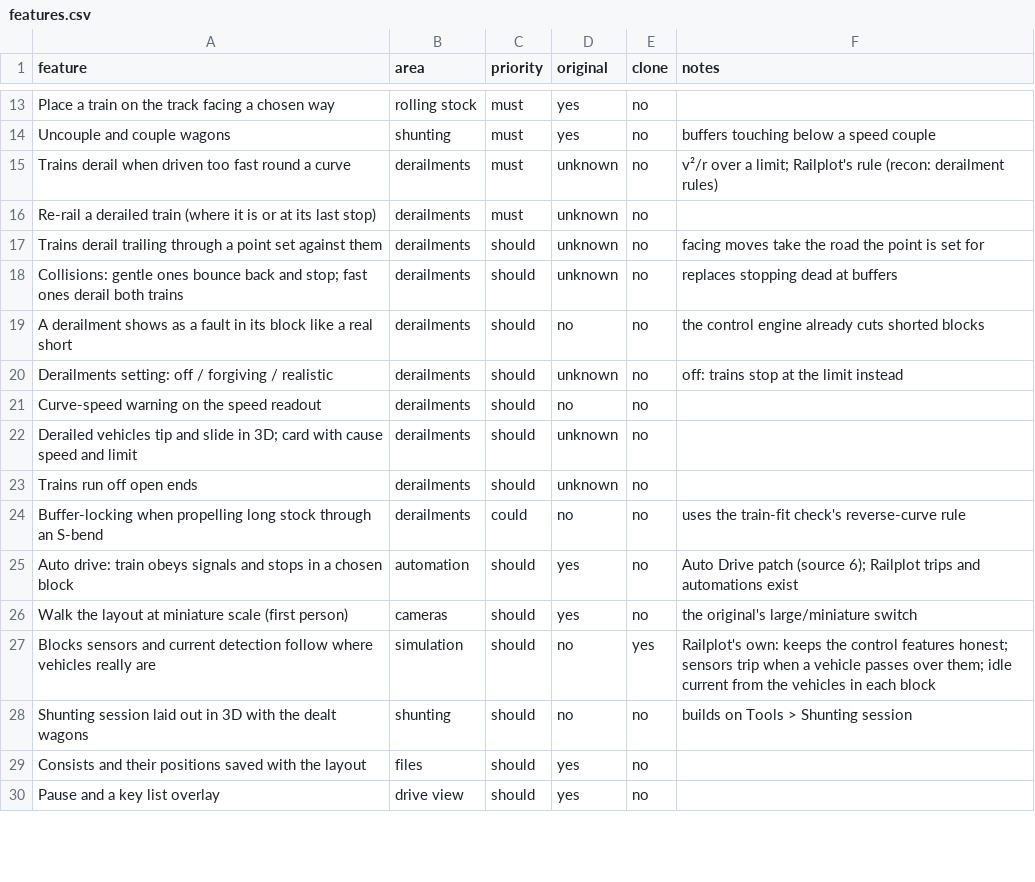
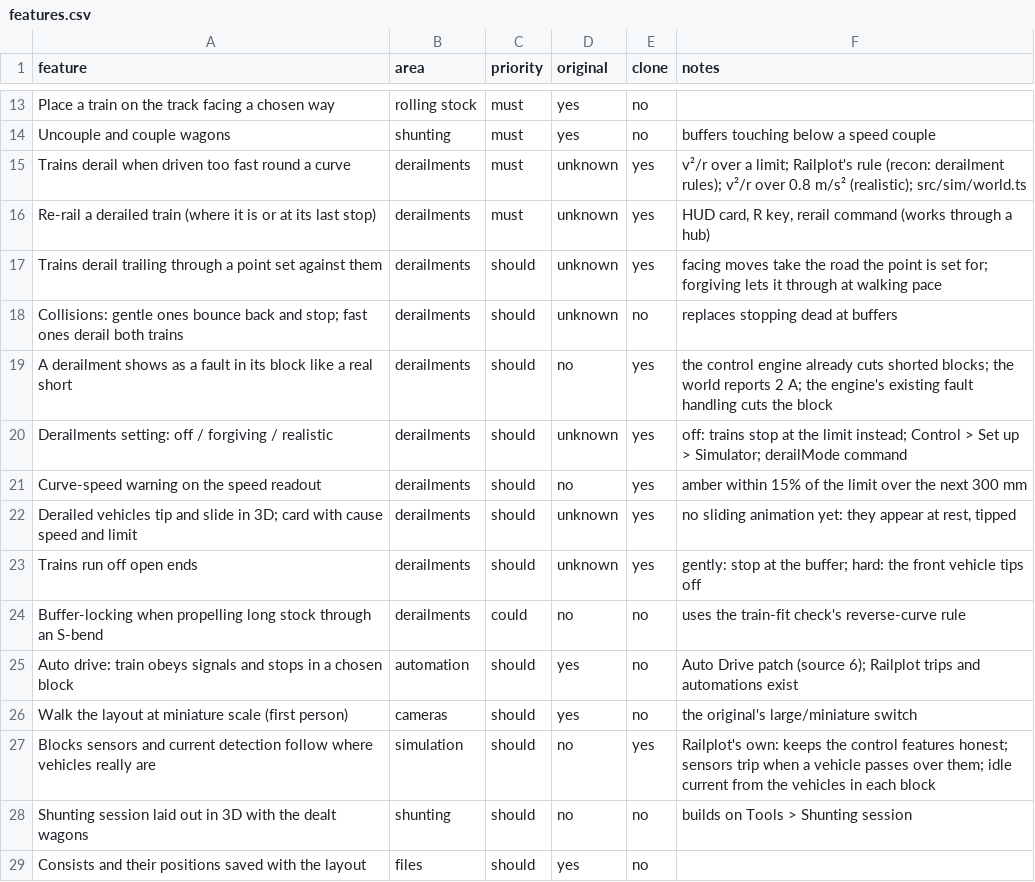
Before and after one commit to LMJuerioeoe/railplot, a CSV file: replica/features.csv, drawn as a sheet; only a part is shown, gaps mark what is left out; the shorter side is filled out with more unchanged rows.

```diff
--- a/replica/features.csv
+++ b/replica/features.csv
@@ -14,11 +14,11 @@ Place a train on the track facing a chosen way,rolling stock,must,yes,no,
 Uncouple and couple wagons,shunting,must,yes,no,buffers touching below a speed couple
-Trains derail when driven too fast round a curve,derailments,must,unknown,no,v²/r over a limit; Railplot's rule (recon: derailment rules)
-Re-rail a derailed train (where it is or at its last stop),derailments,must,unknown,no,
-Trains derail trailing through a point set against them,derailments,should,unknown,no,facing moves take the road the point is set for
+Trains derail when driven too fast round a curve,derailments,must,unknown,yes,v²/r over a limit; Railplot's rule (recon: derailment rules); v²/r over 0.8 m/s² (realistic); src/sim/world.ts
+Re-rail a derailed train (where it is or at its last stop),derailments,must,unknown,yes,"HUD card, R key, rerail command (works through a hub)"
+Trains derail trailing through a point set against them,derailments,should,unknown,yes,facing moves take the road the point is set for; forgiving lets it through at walking pace
 Collisions: gentle ones bounce back and stop; fast ones derail both trains,derailments,should,unknown,no,replaces stopping dead at buffers
-A derailment shows as a fault in its block like a real short,derailments,should,no,no,the control engine already cuts shorted blocks
-Derailments setting: off / forgiving / realistic,derailments,should,unknown,no,off: trains stop at the limit instead
-Curve-speed warning on the speed readout,derailments,should,no,no,
-Derailed vehicles tip and slide in 3D; card with cause speed and limit,derailments,should,unknown,no,
-Trains run off open ends,derailments,should,unknown,no,
+A derailment shows as a fault in its block like a real short,derailments,should,no,yes,the control engine already cuts shorted blocks; the world reports 2 A; the engine's existing fault handling cuts the block
+Derailments setting: off / forgiving / realistic,derailments,should,unknown,yes,off: trains stop at the limit instead; Control > Set up > Simulator; derailMode command
+Curve-speed warning on the speed readout,derailments,should,no,yes,amber within 15% of the limit over the next 300 mm
+Derailed vehicles tip and slide in 3D; card with cause speed and limit,derailments,should,unknown,yes,"no sliding animation yet: they appear at rest, tipped"
+Trains run off open ends,derailments,should,unknown,yes,gently: stop at the buffer; hard: the front vehicle tips off
 Buffer-locking when propelling long stock through an S-bend,derailments,could,no,no,uses the train-fit check's reverse-curve rule
```
Also changed, not shown: 13 other files.
